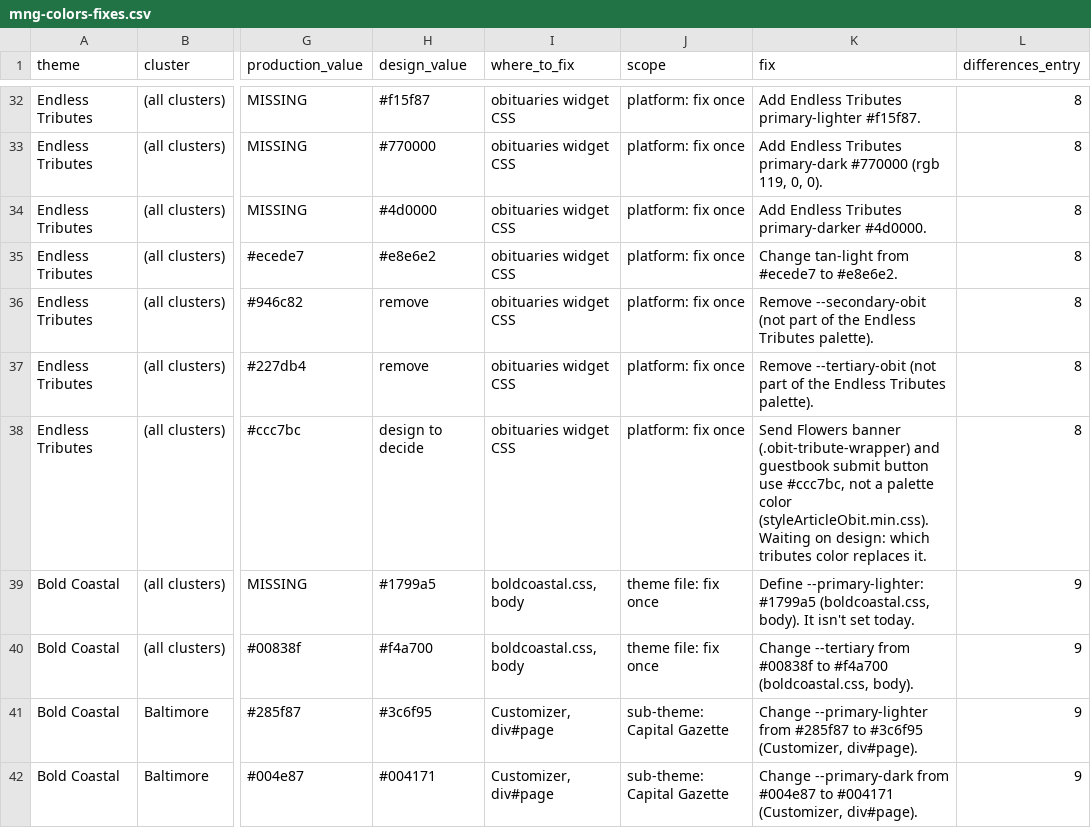
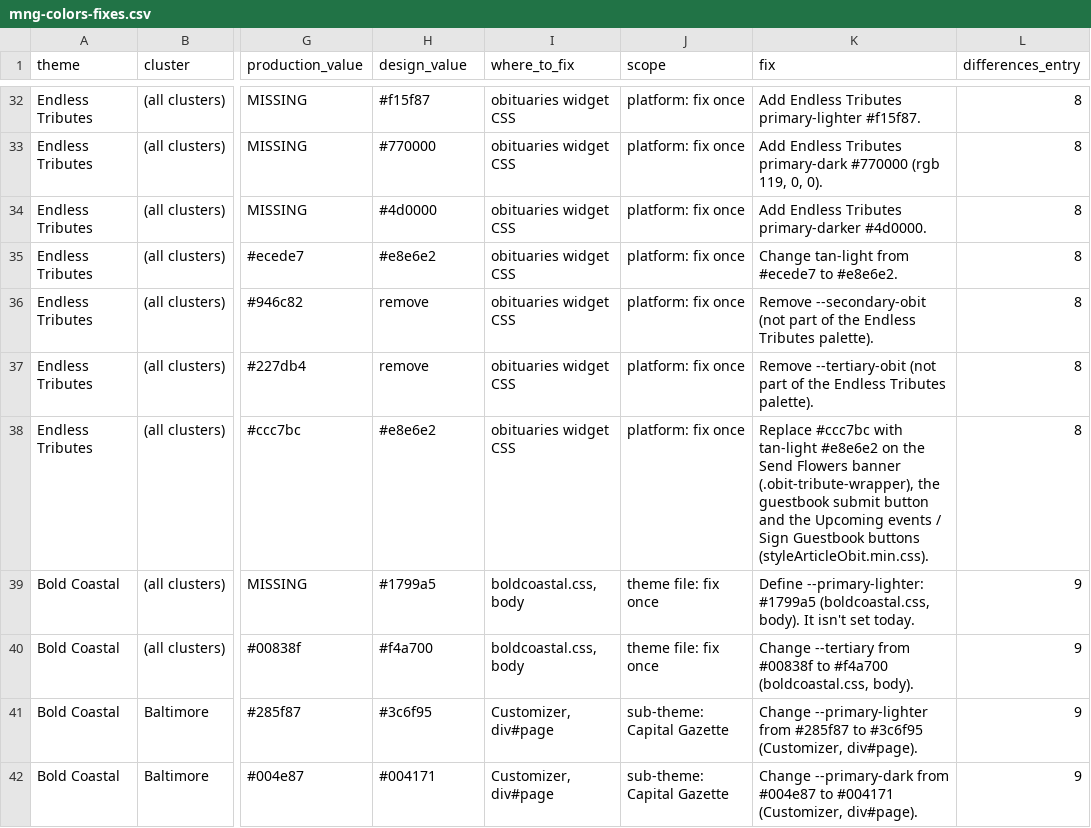
Before and after one commit to kuscholdMNG/MNGWebDesignSystem, a CSV file: tokens/colors/mng-colors-fixes.csv, drawn as a sheet; only a part is shown, gaps mark what is left out; the diff names each change by its address in the sheet, - before the commit and + after, or states it on an @@ line.

```diff
--- a/tokens/colors/mng-colors-fixes.csv
+++ b/tokens/colors/mng-colors-fixes.csv
-H38 (design_value): design to decide
+H38 (design_value): #e8e6e2
-K38 (fix): Send Flowers banner (.obit-tribute-wrapper) and guestbook submit button use #ccc7bc, not a palette color (styleArticleObit.min.css). Waiting on design: which tributes color replaces it.
+K38 (fix): Replace #ccc7bc with tan-light #e8e6e2 on the Send Flowers banner (.obit-tribute-wrapper), the guestbook submit button and the Upcoming events / Sign Guestbook buttons (styleArticleObit.min.css).
```
Also changed, not shown: 6 other files.
